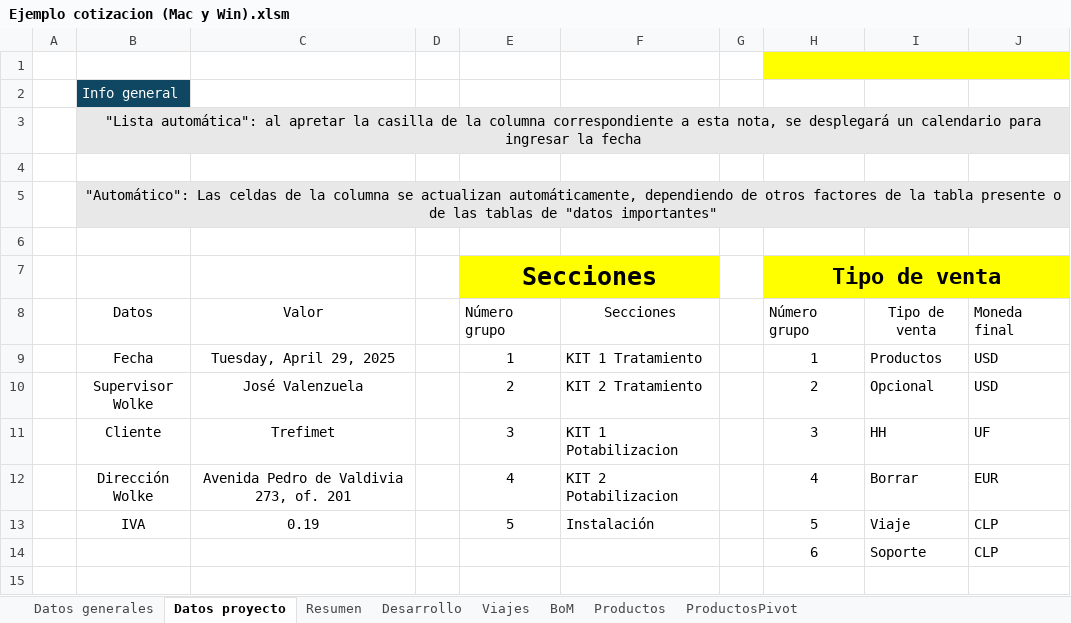
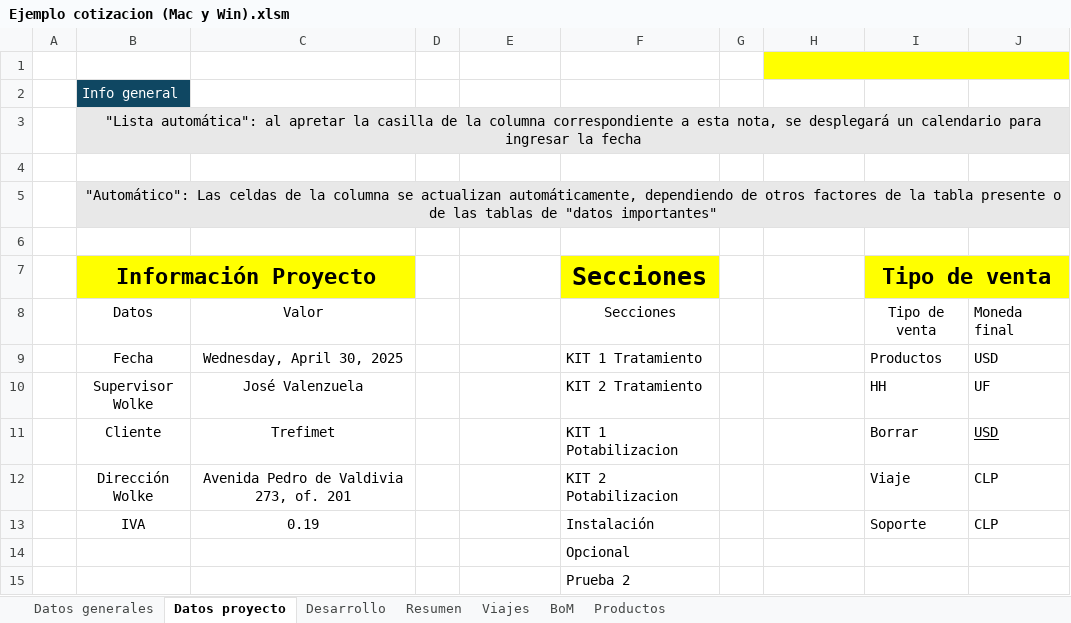
Before and after one commit to ignacioperezrjs/Quoting, an Excel workbook: Ejemplo cotizacion (Mac y Win).xlsm, sheet Datos proyecto, drawn as a sheet; values as stored, in another font and other column widths than the file's, no borders; table styles not drawn; removed rows and columns are numbered as before the commit, all else as after; the diff names each change by its address in the sheet, - before the commit and + after, or states it on an @@ line.

Commit message:
Modificaciones adicionales
Solicitado por: José Valenzuela
Últimos cambios realizados

```diff
--- a/Ejemplo cotizacion (Mac y Win).xlsm (sheet Datos proyecto)
+++ b/Ejemplo cotizacion (Mac y Win).xlsm (sheet Datos proyecto)
@@ sheet tab hidden: ProductosPivot @@
@@ sheet tab order changed: Datos generales | Datos proyecto | Desarrollo | Resumen | Viajes | BoM | Productos @@
-row 7:  |  |  |  | Secciones |  |  | Tipo de venta
+row 7:  | Información Proyecto |  |  |  | Secciones |  |  | Tipo de venta
-E8: Número grupo
+E8: (empty)
-H8: Número grupo
+H8: (empty)
-C9: Tuesday, April 29, 2025
+C9: Wednesday, April 30, 2025
-E9: 1
+E9: (empty)
-H9: 1
+H9: (empty)
-row 10:  | Supervisor Wolke | José Valenzuela |  | 2 | KIT 2 Tratamiento |  | 2 | Opcional | USD
-row 11:  | Cliente | Trefimet |  | 3 | KIT 1 Potabilizacion |  | 3 | HH | UF
-row 12:  | Dirección Wolke | Avenida Pedro de Valdivia 273, of. 201 |  | 4 | KIT 2 Potabilizacion |  | 4 | Borrar | EUR
+row 10:  | Supervisor Wolke | José Valenzuela |  |  | KIT 2 Tratamiento |  |  | HH | UF
+row 11:  | Cliente | Trefimet |  |  | KIT 1 Potabilizacion |  |  | Borrar | USD
+row 12:  | Dirección Wolke | Avenida Pedro de Valdivia 273, of. 201 |  |  | KIT 2 Potabilizacion |  |  | Viaje | CLP
-E13: 5
+E13: (empty)
-H13: 5
+H13: (empty)
-I13: Viaje
+I13: Soporte
-row 14:  |  |  |  |  |  |  | 6 | Soporte | CLP
+row 14:  |  |  |  |  | Opcional
+row 15:  |  |  |  |  | Prueba 2
```
Also changed, not shown: sheet Desarrollo, sheet BoM, sheet Resumen, sheet Viajes, sheet Productos, sheet Datos generales, formulas that keep their value, charts or pictures.
